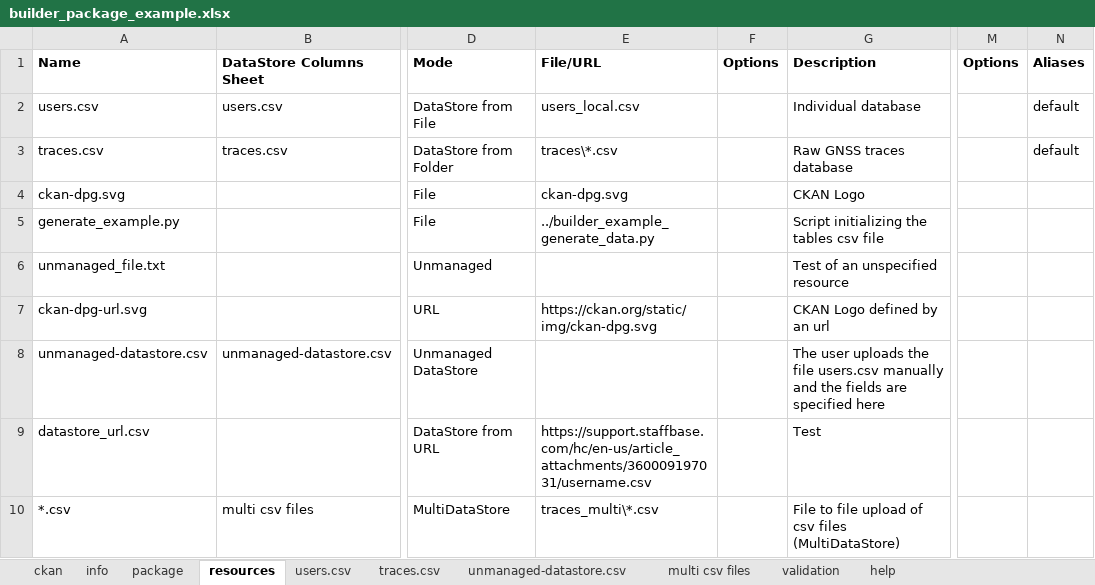
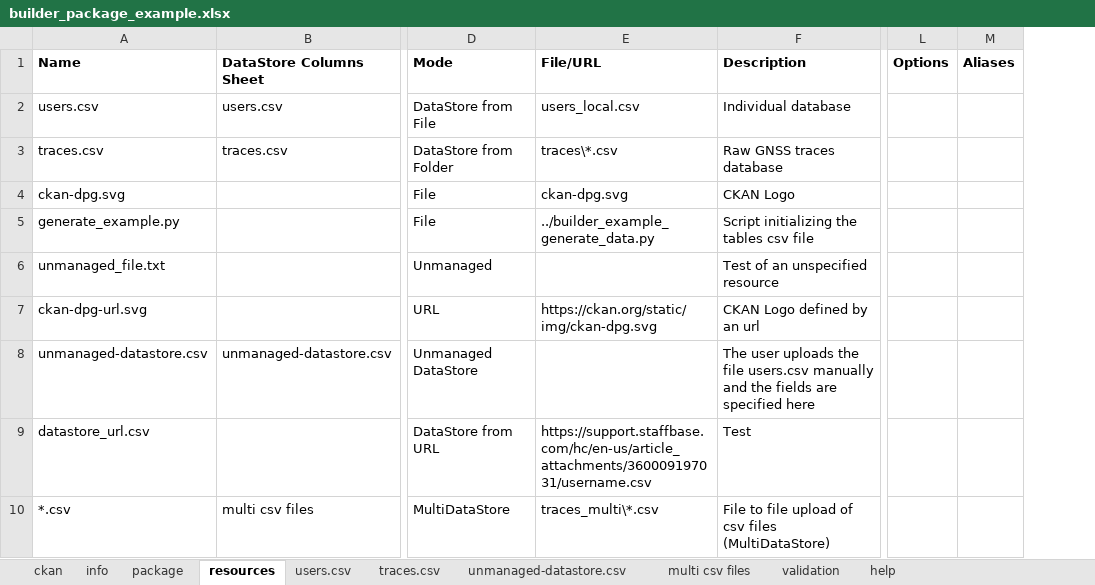
Before and after one commit to Mobidec/ckanapi_harvesters, an Excel workbook: src/ckanapi_harvesters/builder/builder_package_example.xlsx, sheet resources, drawn as a sheet; only a part is shown, gaps mark what is left out; values as stored, in another font and other column widths than the file's, no borders; removed rows and columns are numbered as before the commit, all else as after; the diff names each change by its address in the sheet, - before the commit and + after, or states it on an @@ line.

```diff
--- a/src/ckanapi_harvesters/builder/builder_package_example.xlsx (sheet resources)
+++ b/src/ckanapi_harvesters/builder/builder_package_example.xlsx (sheet resources)
-column F (Options), empty
-M2:M3 (Aliases): default
+M2:M3 (Aliases): (empty)
```
Also changed, not shown: sheet validation, sheet package, 9 other files.
